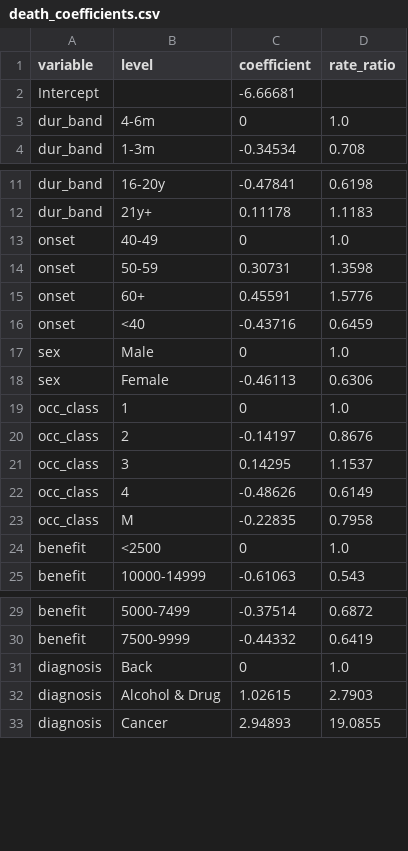
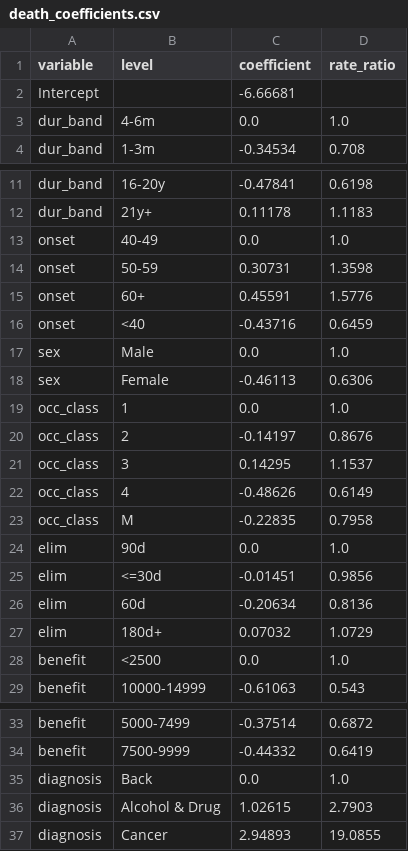
Before and after one commit to NkosiSampson/Disability-Insurance-Analysis, a CSV file: model_inputs/death_coefficients.csv, drawn as a sheet; only a part is shown, gaps mark what is left out.

Commit message:
Termination coefficients from the full-data refit

```diff
--- a/model_inputs/death_coefficients.csv
+++ b/model_inputs/death_coefficients.csv
@@ -2,3 +2,3 @@ variable,level,coefficient,rate_ratio
 Intercept,,-6.66681,
-dur_band,4-6m,0,1.0
+dur_band,4-6m,0.0,1.0
 dur_band,1-3m,-0.34534,0.708
@@ -12,3 +12,3 @@ dur_band,16-20y,-0.47841,0.6198
 dur_band,21y+,0.11178,1.1183
-onset,40-49,0,1.0
+onset,40-49,0.0,1.0
 onset,50-59,0.30731,1.3598
@@ -16,5 +16,5 @@ onset,60+,0.45591,1.5776
 onset,<40,-0.43716,0.6459
-sex,Male,0,1.0
+sex,Male,0.0,1.0
 sex,Female,-0.46113,0.6306
-occ_class,1,0,1.0
+occ_class,1,0.0,1.0
 occ_class,2,-0.14197,0.8676
@@ -23,3 +23,7 @@ occ_class,4,-0.48626,0.6149
 occ_class,M,-0.22835,0.7958
-benefit,<2500,0,1.0
+elim,90d,0.0,1.0
+elim,<=30d,-0.01451,0.9856
+elim,60d,-0.20634,0.8136
+elim,180d+,0.07032,1.0729
+benefit,<2500,0.0,1.0
 benefit,10000-14999,-0.61063,0.543
@@ -30,3 +34,3 @@ benefit,5000-7499,-0.37514,0.6872
 benefit,7500-9999,-0.44332,0.6419
-diagnosis,Back,0,1.0
+diagnosis,Back,0.0,1.0
 diagnosis,Alcohol & Drug,1.02615,2.7903
```
Also changed, not shown: model_inputs/recovery_coefficients.csv.
